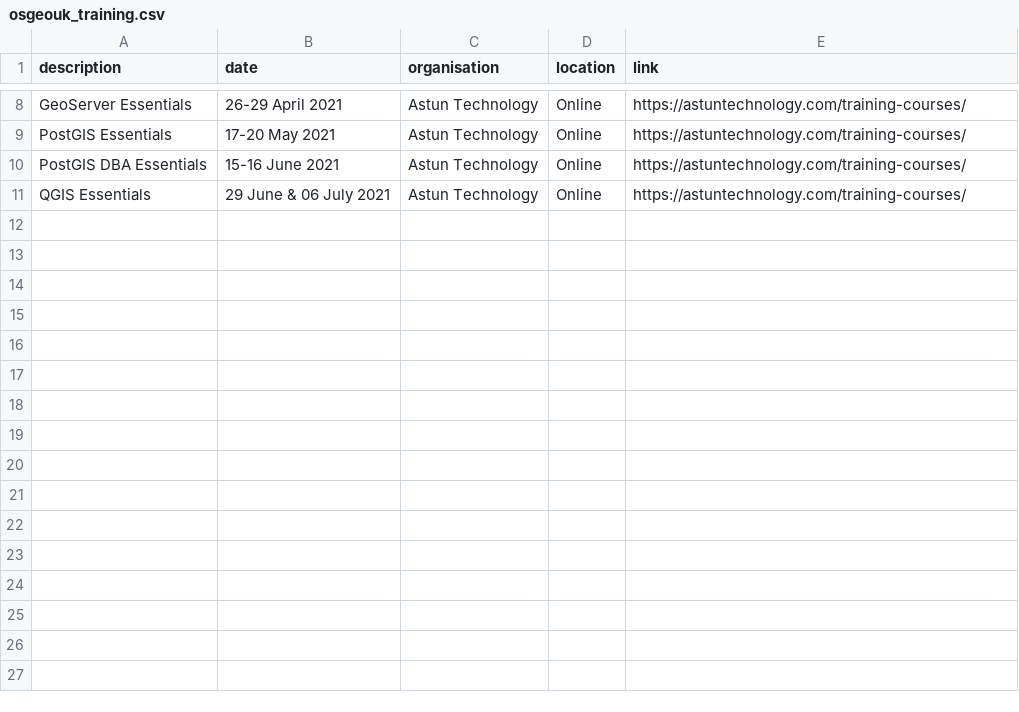
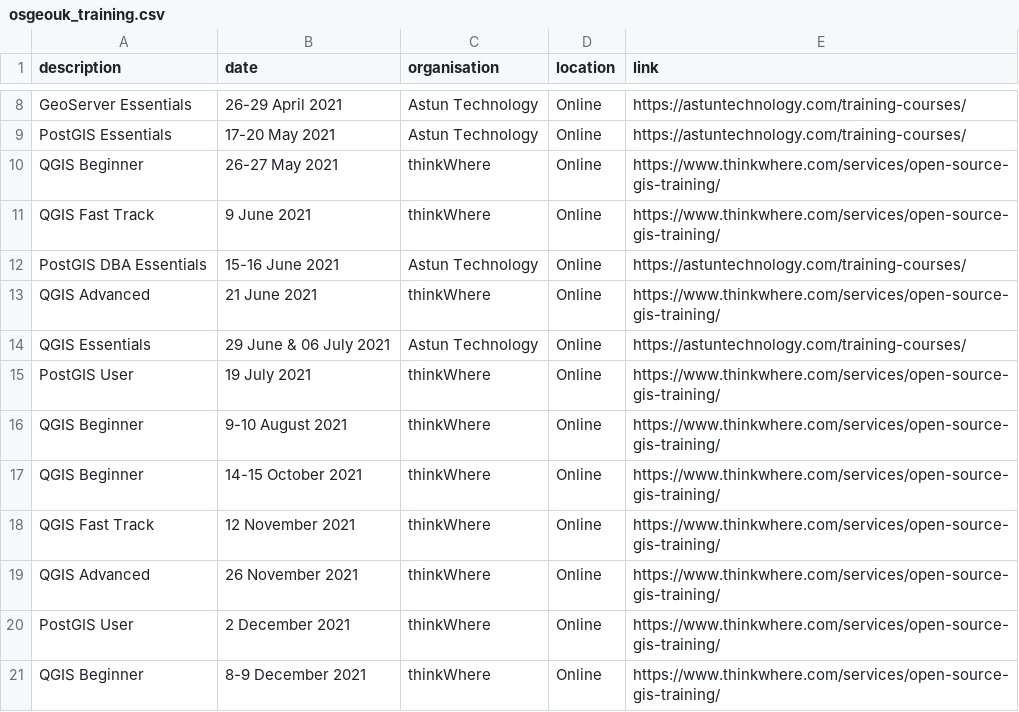
Before and after one commit to rachelesmee/website, a CSV file: _data/osgeouk_training.csv, drawn as a sheet; only a part is shown, gaps mark what is left out.

Commit message:
Update osgeouk_training.csv

```diff
--- a/_data/osgeouk_training.csv
+++ b/_data/osgeouk_training.csv
@@ -9,3 +9,13 @@ GeoServer Essentials,26-29 April 2021,Astun Technology,Online,https://astuntechn
 PostGIS Essentials,17-20 May 2021,Astun Technology,Online,https://astuntechnology.com/training-courses/
+QGIS Beginner,26-27 May 2021,thinkWhere,Online,https://www.thinkwhere.com/services/open-source-gis-training/
+QGIS Fast Track,9 June 2021,thinkWhere,Online,https://www.thinkwhere.com/services/open-source-gis-training/
 PostGIS DBA Essentials,15-16 June 2021,Astun Technology,Online,https://astuntechnology.com/training-courses/
+QGIS Advanced,21 June 2021,thinkWhere,Online,https://www.thinkwhere.com/services/open-source-gis-training/
 QGIS Essentials,29 June & 06 July 2021,Astun Technology,Online,https://astuntechnology.com/training-courses/
+PostGIS User,19 July 2021,thinkWhere,Online,https://www.thinkwhere.com/services/open-source-gis-training/
+QGIS Beginner,9-10 August 2021,thinkWhere,Online,https://www.thinkwhere.com/services/open-source-gis-training/
+QGIS Beginner,14-15 October 2021,thinkWhere,Online,https://www.thinkwhere.com/services/open-source-gis-training/
+QGIS Fast Track,12 November 2021,thinkWhere,Online,https://www.thinkwhere.com/services/open-source-gis-training/
+QGIS Advanced,26 November 2021,thinkWhere,Online,https://www.thinkwhere.com/services/open-source-gis-training/
+PostGIS User,2 December 2021,thinkWhere,Online,https://www.thinkwhere.com/services/open-source-gis-training/
+QGIS Beginner,8-9 December 2021,thinkWhere,Online,https://www.thinkwhere.com/services/open-source-gis-training/
```
